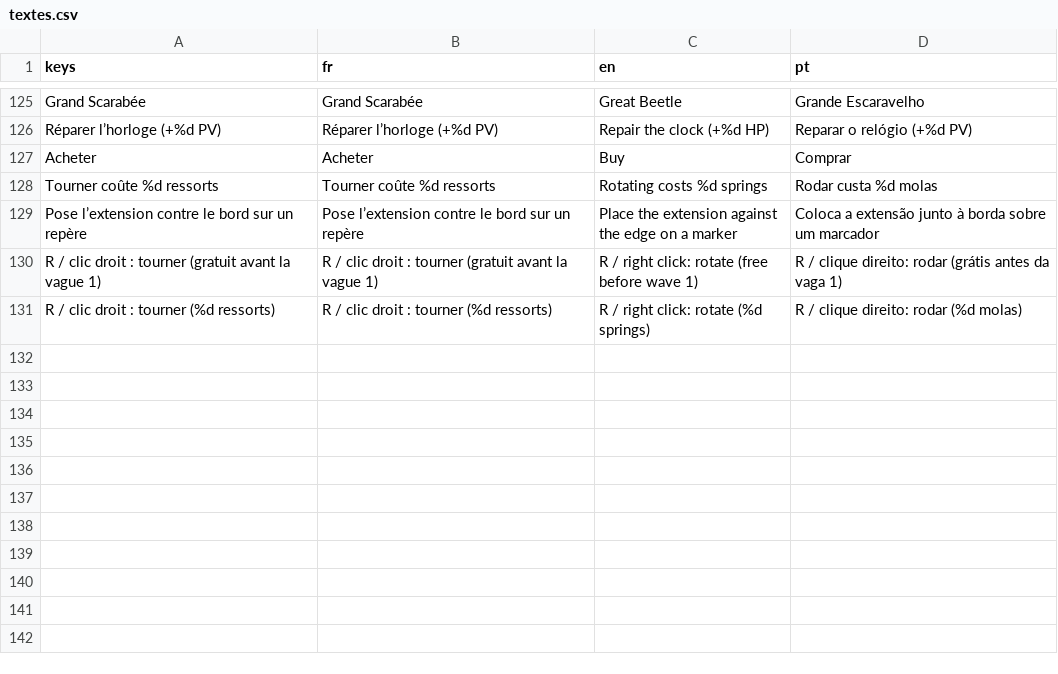
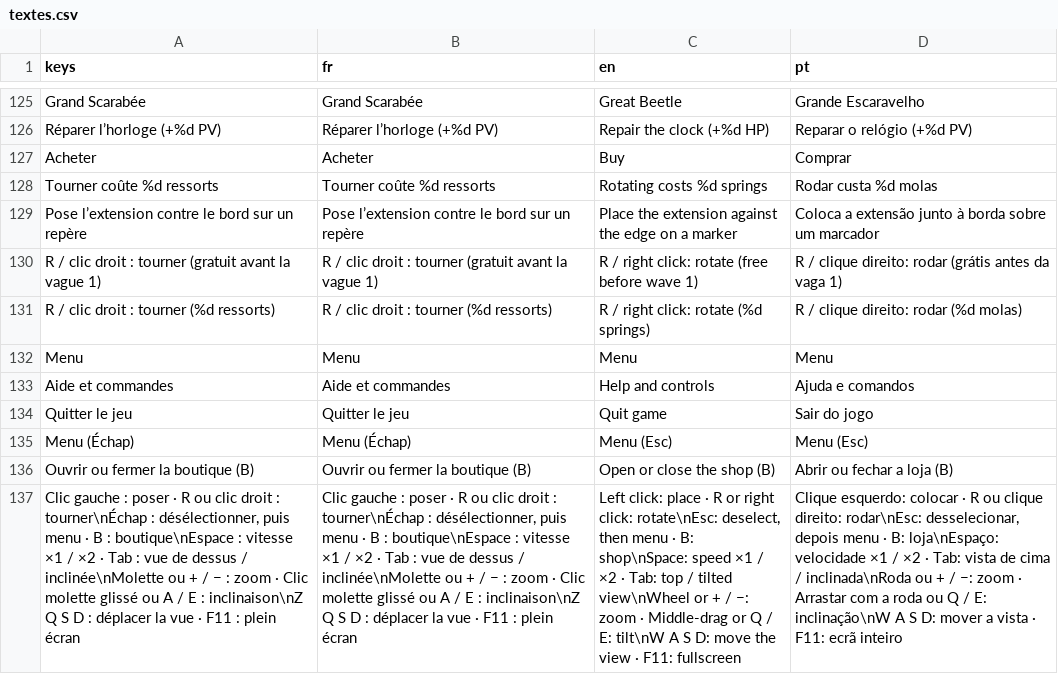
Before and after one commit to Loogatoxx/Rouages, a CSV file: traductions/textes.csv, drawn as a sheet; only a part is shown, gaps mark what is left out; the diff names each change by its address in the sheet, - before the commit and + after, or states it on an @@ line.

```diff
--- a/traductions/textes.csv
+++ b/traductions/textes.csv
+row 132: Menu | Menu | Menu | Menu
+row 133: Aide et commandes | Aide et commandes | Help and controls | Ajuda e comandos
+row 134: Quitter le jeu | Quitter le jeu | Quit game | Sair do jogo
+row 135: Menu (Échap) | Menu (Échap) | Menu (Esc) | Menu (Esc)
+row 136: Ouvrir ou fermer la boutique (B) | Ouvrir ou fermer la boutique (B) | Open or close the shop (B) | Abrir ou fechar a loja (B)
+row 137: Clic gauche : poser · R ou clic droit : tourner\nÉchap : désélectionner, puis menu · B : boutique\nEspace : vitesse ×1 / ×2 · Tab : vue de dessus / inclinée\nMolette ou + / − : zoom · Clic molette glissé ou A / E : inclinaison\nZ Q S D : déplacer la vue · F11 : plein écran | Clic gauche : poser · R ou clic droit : tourner\nÉchap : désélectionner, puis menu · B : boutique\nEspace : vitesse ×1 / ×2 · Tab : vue de dessus / inclinée\nMolette ou + / − : zoom · Clic molette glissé ou A / E : inclinaison\nZ Q S D : déplacer la vue · F11 : plein écran | Left click: place · R or right click: rotate\nEsc: deselect, then menu · B: shop\nSpace: speed ×1 / ×2 · Tab: top / tilted view\nWheel or + / −: zoom · Middle-drag or Q / E: tilt\nW A S D: move the view · F11: fullscreen | Clique esquerdo: colocar · R ou clique direito: rodar\nEsc: desselecionar, depois menu · B: loja\nEspaço: velocidade ×1 / ×2 · Tab: vista de cima / inclinada\nRoda ou + / −: zoom · Arrastar com a roda ou Q / E: inclinação\nW A S D: mover a vista · F11: ecrã inteiro
```
Also changed, not shown: 48 other files.
